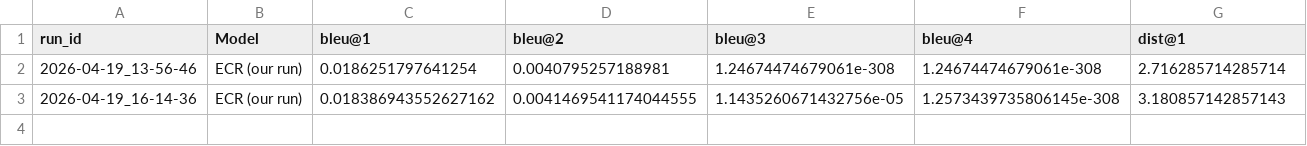
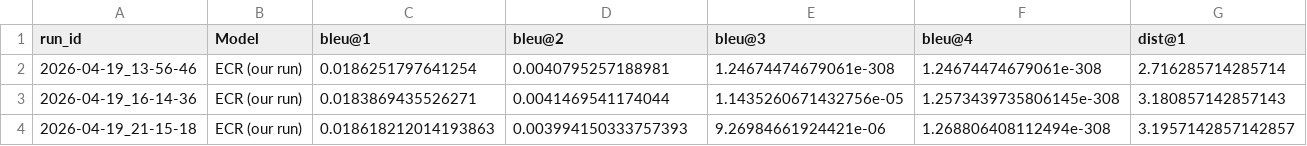
Before and after one commit to UQO-ML/sysdereco_projet_session, a CSV file: results/run_generation_metrics.csv, drawn as a sheet; only a part is shown; rows hold the shown columns only; the diff names each change by its address in the sheet, - before the commit and + after, or states it on an @@ line.

```diff
--- a/results/run_generation_metrics.csv
+++ b/results/run_generation_metrics.csv
-C3 (bleu@1): 0.018386943552627162
+C3 (bleu@1): 0.0183869435526271
-D3 (bleu@2): 0.0041469541174044555
+D3 (bleu@2): 0.0041469541174044
+row 4: 2026-04-19_21-15-18 | ECR (our run) | 0.018618212014193863 | 0.003994150333757393 | 9.26984661924421e-06 | 1.268806408112494e-308 | 3.1957142857142857
```
Also changed, not shown: results/run_comparison_objective.csv, results/run_objective_metrics.csv, 6 other files.
